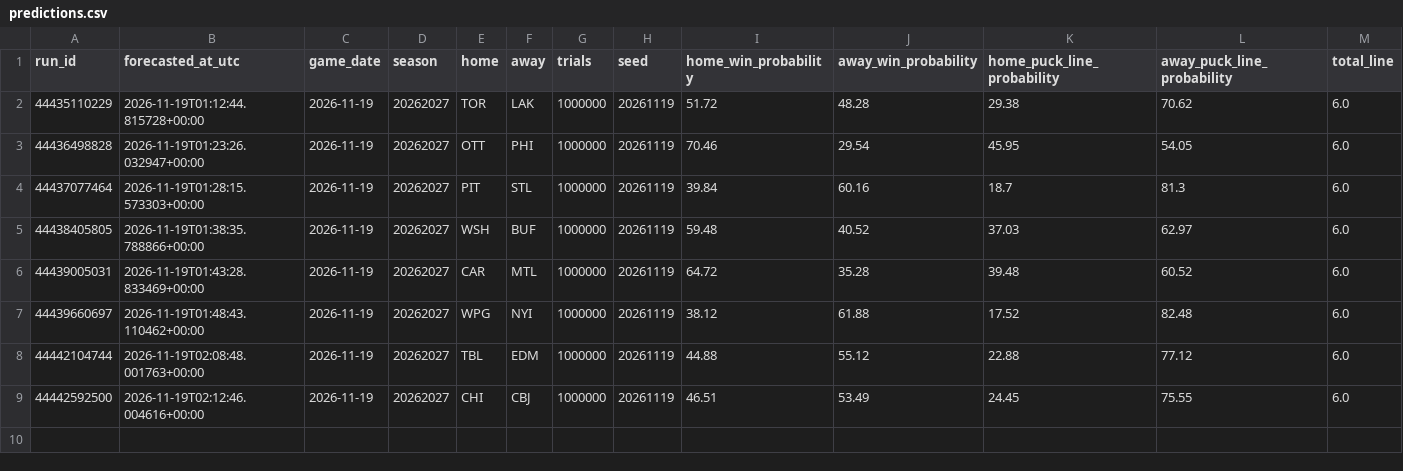
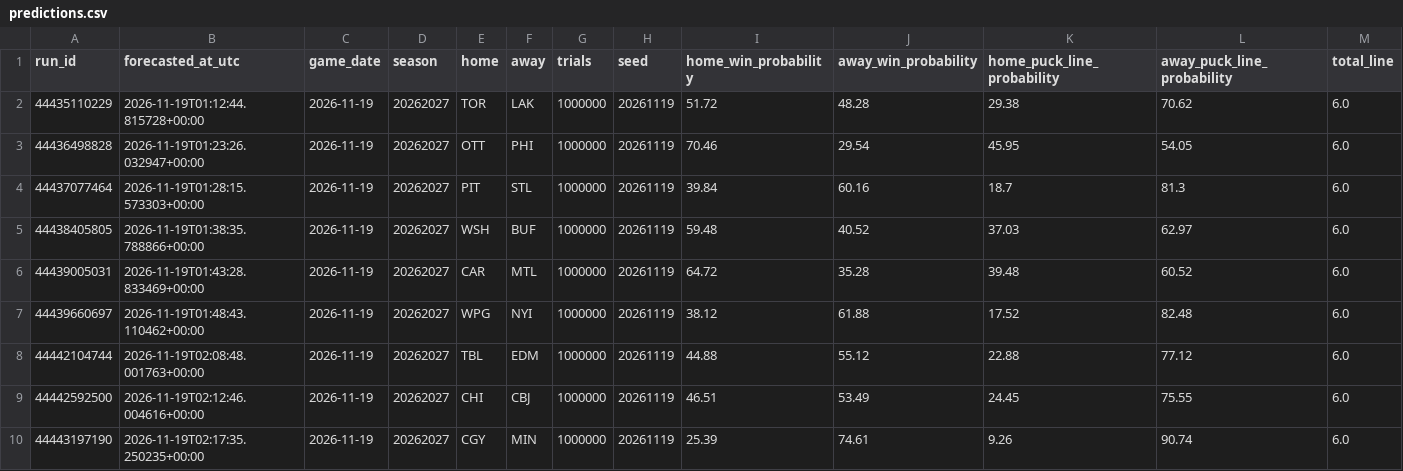
Before and after one commit to dlamb9215/Douglas-Lamb, a CSV file: nhl/ledger/predictions.csv, drawn as a sheet; only a part is shown; rows hold the shown columns only; the diff names each change by its address in the sheet, - before the commit and + after, or states it on an @@ line.

```diff
--- a/nhl/ledger/predictions.csv
+++ b/nhl/ledger/predictions.csv
+row 10: 44443197190 | 2026-11-19T02:17:35.250235+00:00 | 2026-11-19 | 20262027 | CGY | MIN | 1000000 | 20261119 | 25.39 | 74.61 | 9.26 | 90.74 | 6.0
```
